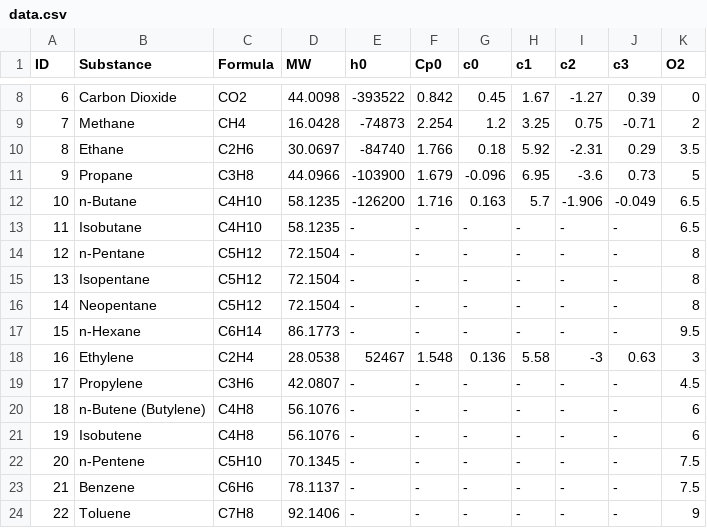
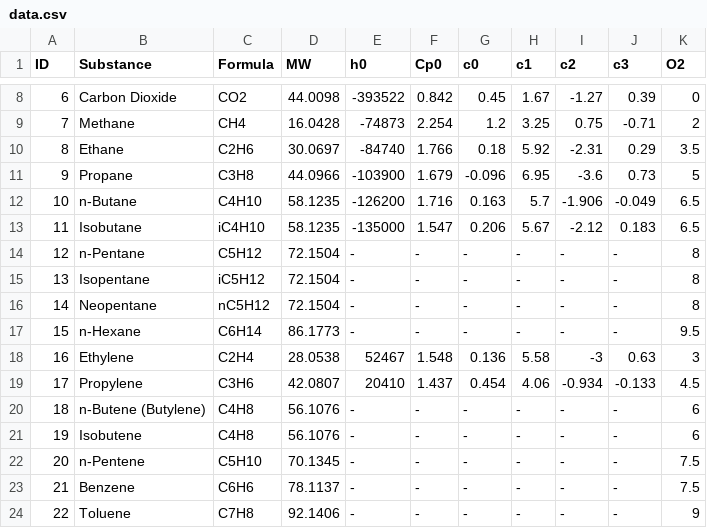
Before and after one commit to Estebmaister/fh-simulator, a CSV file: data.csv, drawn as a sheet; only a part is shown, gaps mark what is left out; the diff names each change by its address in the sheet, - before the commit and + after, or states it on an @@ line.

Commit message:
Updating the data with cp correlations

```diff
--- a/data.csv
+++ b/data.csv
-C13 (Formula): C4H10
+C13 (Formula): iC4H10
-E13 (h0): -
+E13 (h0): -135000
-F13 (Cp0): -
+F13 (Cp0): 1.547
-G13 (c0): -
+G13 (c0): 0.206
-H13 (c1): -
+H13 (c1): 5.67
-I13 (c2): -
+I13 (c2): -2.12
-J13 (c3): -
+J13 (c3): 0.183
-C15 (Formula): C5H12
+C15 (Formula): iC5H12
-C16 (Formula): C5H12
+C16 (Formula): nC5H12
-E19 (h0): -
+E19 (h0): 20410
-F19 (Cp0): -
+F19 (Cp0): 1.437
-G19 (c0): -
+G19 (c0): 0.454
-H19 (c1): -
+H19 (c1): 4.06
-I19 (c2): -
+I19 (c2): -0.934
-J19 (c3): -
+J19 (c3): -0.133
```
Also changed, not shown: 1 other file.
